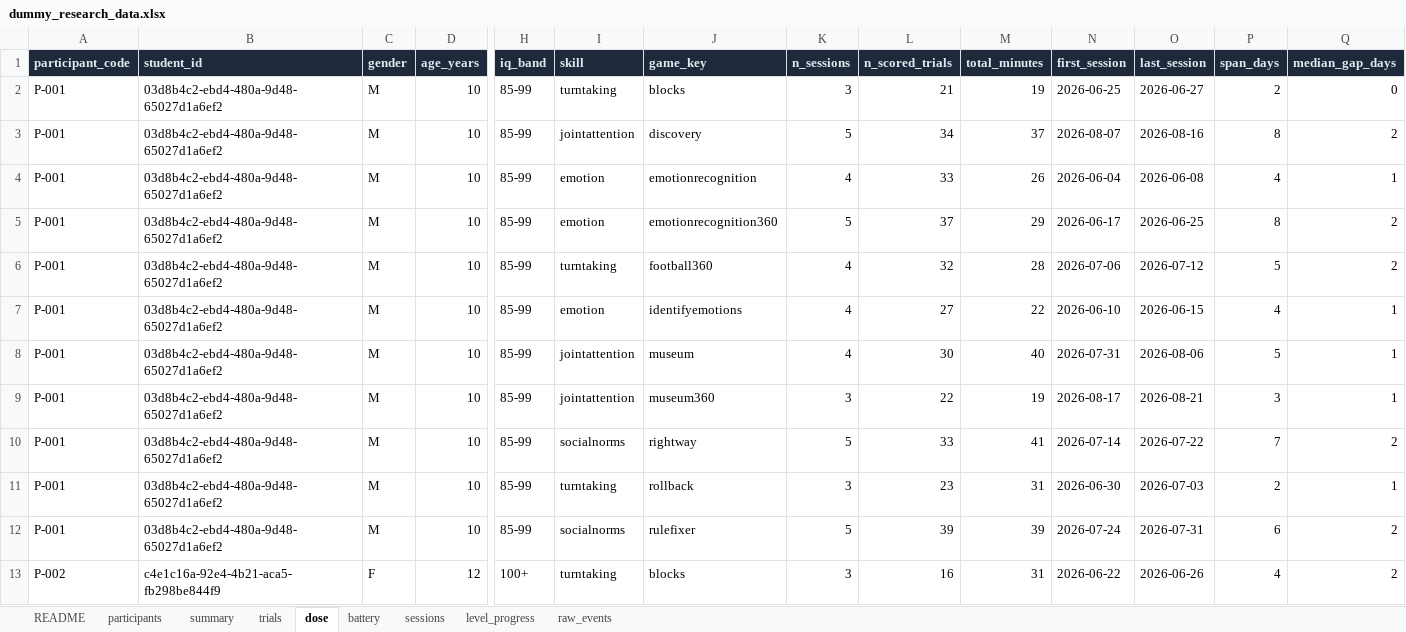
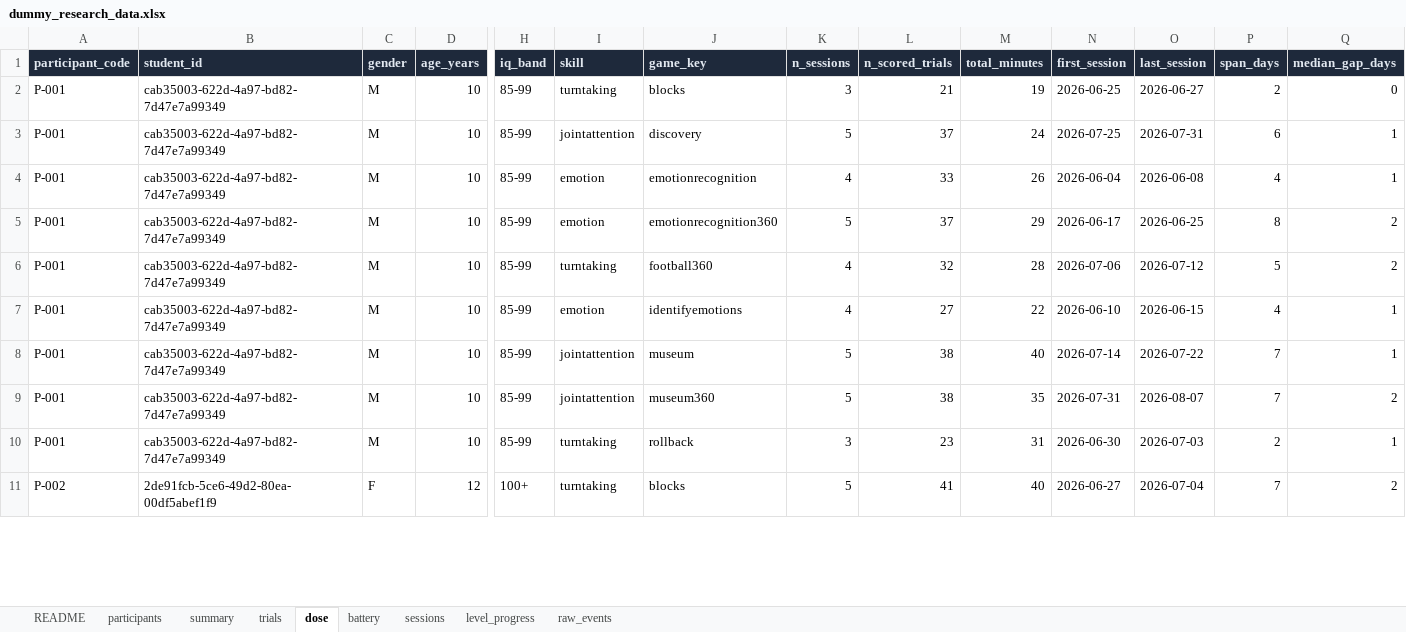
Before and after one commit to subair-zufi/autism-games, an Excel workbook: sample-data/dummy_research_data.xlsx, sheet dose, drawn as a sheet; only a part is shown, gaps mark what is left out; values as stored, in another font and other column widths than the file's, no borders; removed rows and columns are numbered as before the commit, all else as after; rows hold the shown columns only; the diff covers the shown part only; the diff names each change by its address in the sheet, - before the commit and + after, or states it on an @@ line.

Commit message:
Remove the social-norms games; rework the study design and documentation (#19)
Removes the three hidden social-norms games (Right or Wrong, Schoolyard 360,
Good Choice) and the now-empty socialnorms skill, then carries a set of
research-design decisions through the app, the documents and the exports.

- The intervention is the VR build only; desktop builds are demonstration and
  are excluded from every efficacy, dose and learning analysis.
- Outcome measures now sit at two distances: the EIT/TOP/JAP battery is the
  primary near-transfer outcome, the informant-rated ASSP is the secondary
  far-transfer one, and NCT + sound-localization stay as the control. VSMS,
  ATEC and TRENDS-as-an-outcome are dropped; ISAA is a once-recorded
  participant characteristic.
- trials.csv now records the difficulty level of every answer, without which
  the learning-curve analysis cannot control for children moving up tiers.
- Game scores carry baseline_level/latest_level/delta_same_level, and the
  Progress dashboard shows "Easy -> Hard" instead of a red decline chip when a
  child's first and last sessions sat at different difficulties.
- The all-raw ZIP now includes the outcome scores, so an independent analysis
  no longer needs a second download.

New: docs/thesis-writer-brief.html, a plain-language guide to the study for a
non-researcher writing it up.

Outstanding before the study locks: ASSP item counts and reverse-scored items
from the manual, permission to use and translate the ASSP, and whether the
TRENDS stimulus set can be licensed for the EIT.

```diff
--- a/sample-data/dummy_research_data.xlsx (sheet dose)
+++ b/sample-data/dummy_research_data.xlsx (sheet dose)
-B2:B8 (student_id): 03d8b4c2-ebd4-480a-9d48-65027d1a6ef2
+B2:B8 (student_id): cab35003-622d-4a97-bd82-7d47e7a99349
-L3 (n_scored_trials): 34
+L3 (n_scored_trials): 37
-M3 (total_minutes): 37
+M3 (total_minutes): 24
-N3 (first_session): 2026-08-07
+N3 (first_session): 2026-07-25
-O3 (last_session): 2026-08-16
+O3 (last_session): 2026-07-31
-P3 (span_days): 8
+P3 (span_days): 6
-Q3 (median_gap_days): 2
+Q3 (median_gap_days): 1
-K8 (n_sessions): 4
+K8 (n_sessions): 5
-L8 (n_scored_trials): 30
+L8 (n_scored_trials): 38
-N8 (first_session): 2026-07-31
+N8 (first_session): 2026-07-14
-O8 (last_session): 2026-08-06
+O8 (last_session): 2026-07-22
-P8 (span_days): 5
+P8 (span_days): 7
-row 9: P-001 | 03d8b4c2-ebd4-480a-9d48-65027d1a6ef2 | M | 10 | 85-99 | jointattention | museum360 | 3 | 22 | 19 | 2026-08-17 | 2026-08-21 | 3 | 1
-B9:B10 (student_id): 03d8b4c2-ebd4-480a-9d48-65027d1a6ef2
+B9:B10 (student_id): cab35003-622d-4a97-bd82-7d47e7a99349
-I9 (skill): socialnorms
+I9 (skill): jointattention
-J9 (game_key): rightway
+J9 (game_key): museum360
-L9 (n_scored_trials): 33
+L9 (n_scored_trials): 38
-M9 (total_minutes): 41
+M9 (total_minutes): 35
-N9 (first_session): 2026-07-14
+N9 (first_session): 2026-07-31
-O9 (last_session): 2026-07-22
+O9 (last_session): 2026-08-07
-row 12: P-001 | 03d8b4c2-ebd4-480a-9d48-65027d1a6ef2 | M | 10 | 85-99 | socialnorms | rulefixer | 5 | 39 | 39 | 2026-07-24 | 2026-07-31 | 6 | 2
-B11 (student_id): c4e1c16a-92e4-4b21-aca5-fb298be844f9
+B11 (student_id): 2de91fcb-5ce6-49d2-80ea-00df5abef1f9
-K11 (n_sessions): 3
+K11 (n_sessions): 5
-L11 (n_scored_trials): 16
+L11 (n_scored_trials): 41
-M11 (total_minutes): 31
+M11 (total_minutes): 40
-N11 (first_session): 2026-06-22
+N11 (first_session): 2026-06-27
-O11 (last_session): 2026-06-26
+O11 (last_session): 2026-07-04
-P11 (span_days): 4
+P11 (span_days): 7
```
Also changed, not shown: 14 removed rows and 322 edited cells elsewhere in this sheet, sheet raw_events, sheet trials, sheet sessions, sheet level_progress, sheet battery, sheet summary, 2 more sheets, 56 other files.
